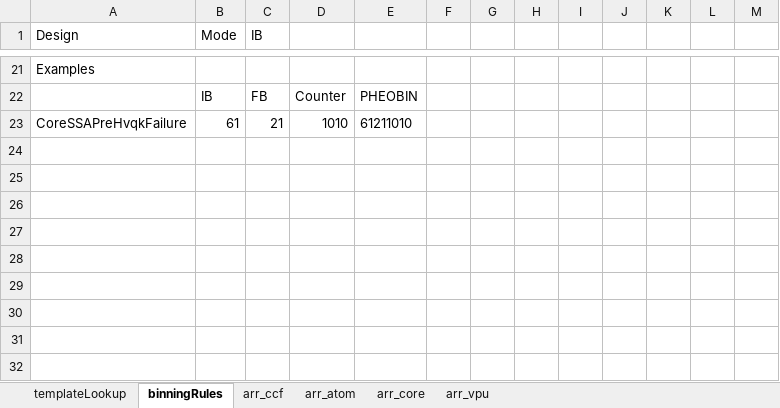
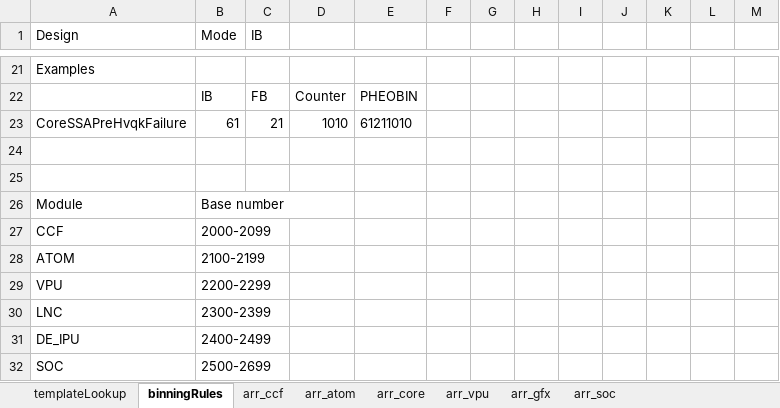
Before and after one commit to eoghanocIntel/lighterFluid, an Excel workbook: lighterFluid/inputs/lnlArrayMasterSheet.xlsx, sheet binningRules, drawn as a sheet; only a part is shown, gaps mark what is left out; values as stored, in another font and other column widths than the file's, no borders; the diff names each change by its address in the sheet, - before the commit and + after, or states it on an @@ line.

Commit message:
Adding SOC and GFX modules and Execution mode on vminTc

```diff
--- a/lighterFluid/inputs/lnlArrayMasterSheet.xlsx (sheet binningRules)
+++ b/lighterFluid/inputs/lnlArrayMasterSheet.xlsx (sheet binningRules)
+sheet tab: arr_gfx
+sheet tab: arr_soc
+row 24: (empty)
+row 25: (empty)
+row 26: Module | Base number
+row 27: CCF | 2000-2099
+row 28: ATOM | 2100-2199
+row 29: VPU | 2200-2299
+row 30: LNC | 2300-2399
+row 31: DE_IPU | 2400-2499
+row 32: SOC | 2500-2699
```
Also changed, not shown: sheet arr_atom, sheet arr_ccf, sheet arr_core, sheet arr_vpu, formulas that keep their value, 4 other files.
